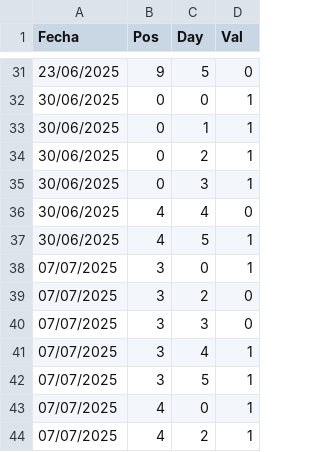
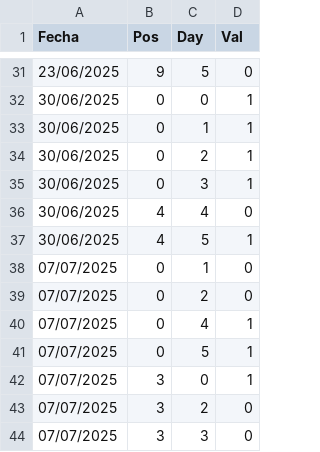
Before and after one commit to diochos/horario-operadores, a CSV file: overrides.csv, drawn as a sheet; only a part is shown, gaps mark what is left out; the shorter side is filled out with more unchanged rows; the diff names each change by its address in the sheet, - before the commit and + after, or states it on an @@ line.

Commit message:
Actualiza overrides 07/07/2025

```diff
--- a/overrides.csv
+++ b/overrides.csv
+row 38: 07/07/2025 | 0 | 1 | 0
+row 39: 07/07/2025 | 0 | 2 | 0
+row 40: 07/07/2025 | 0 | 4 | 1
+row 41: 07/07/2025 | 0 | 5 | 1
```
